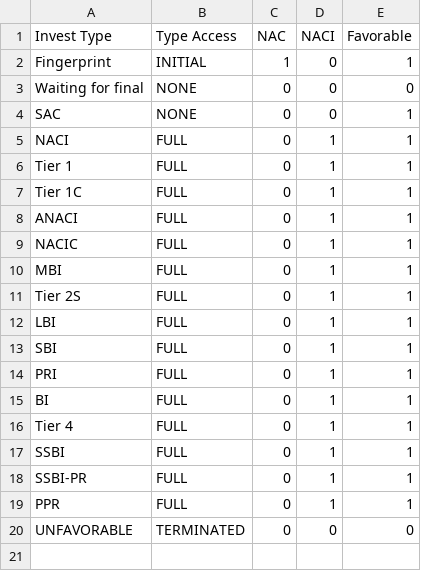
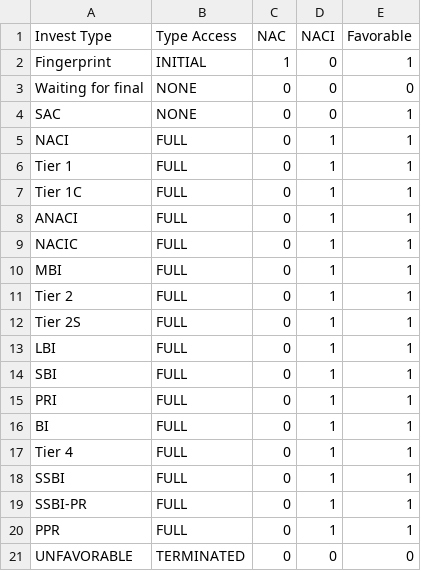
Before and after one commit to GSA/Adjudications, a CSV file: ProcessAdjudications/Lookups/Investigations.csv, drawn as a sheet.

Commit message:
Added updated Suitability.dll. Added "Tier 2" investigation type to case statements.

```diff
--- a/ProcessAdjudications/Lookups/Investigations.csv
+++ b/ProcessAdjudications/Lookups/Investigations.csv
@@ -10,2 +10,3 @@ NACIC,FULL,0,1,1
 MBI,FULL,0,1,1
+Tier 2,FULL,0,1,1
 Tier 2S,FULL,0,1,1
```
Also changed, not shown: 2 other files.
